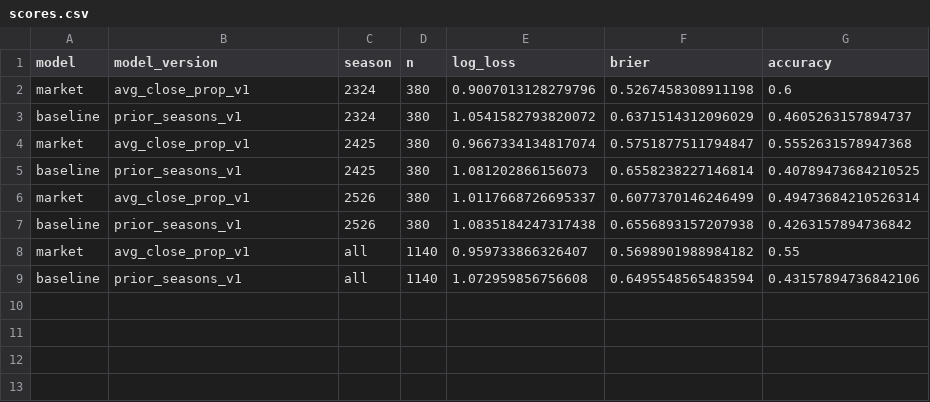
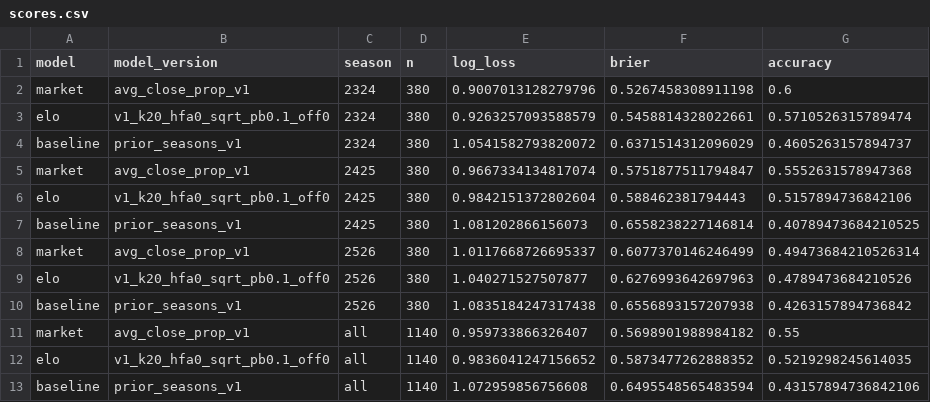
Before and after one commit to emilemoyson/pl-forecasting, a CSV file: outputs/backtest/scores.csv, drawn as a sheet; the diff names each change by its address in the sheet, - before the commit and + after, or states it on an @@ line.

```diff
--- a/outputs/backtest/scores.csv
+++ b/outputs/backtest/scores.csv
+row 3: elo | v1_k20_hfa0_sqrt_pb0.1_off0 | 2324 | 380 | 0.9263257093588579 | 0.5458814328022661 | 0.5710526315789474
+row 6: elo | v1_k20_hfa0_sqrt_pb0.1_off0 | 2425 | 380 | 0.9842151372802604 | 0.588462381794443 | 0.5157894736842106
+row 9: elo | v1_k20_hfa0_sqrt_pb0.1_off0 | 2526 | 380 | 1.040271527507877 | 0.6276993642697963 | 0.4789473684210526
+row 12: elo | v1_k20_hfa0_sqrt_pb0.1_off0 | all | 1140 | 0.9836041247156652 | 0.5873477262888352 | 0.5219298245614035
```
Also changed, not shown: 9 other files.
